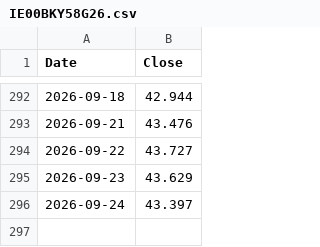
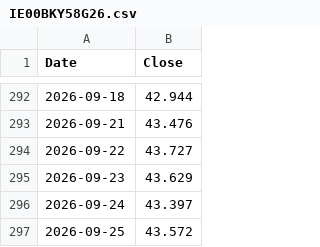
Before and after one commit to pantierra/sma, a CSV file: data/IE00BKY58G26.csv, drawn as a sheet; only a part is shown, gaps mark what is left out; the diff names each change by its address in the sheet, - before the commit and + after, or states it on an @@ line.

```diff
--- a/data/IE00BKY58G26.csv
+++ b/data/IE00BKY58G26.csv
+row 297: 2026-09-25 | 43.572
```
Also changed, not shown: data/IE00B52VJ196.csv, data/IE00BZ02LR44.csv, 1 other file.
